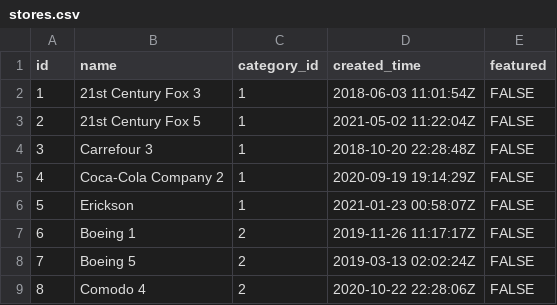
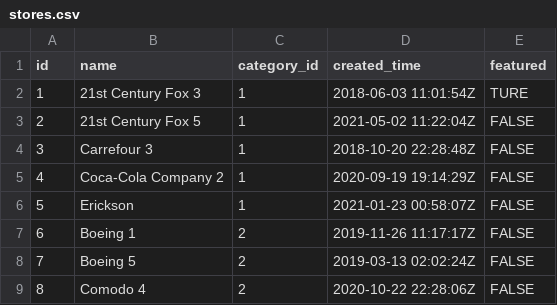
Before and after one commit to alohaquando/WebProg-HTML-and-CSS, a CSV file: Data/stores.csv, drawn as a sheet; only a part is shown.

Commit message:
test lock again

```diff
--- a/Data/stores.csv
+++ b/Data/stores.csv
@@ -1,3 +1,3 @@
 id,name,category_id,created_time,featured
-1,21st Century Fox 3,1,2018-06-03 11:01:54Z,FALSE
+1,21st Century Fox 3,1,2018-06-03 11:01:54Z,TURE
 2,21st Century Fox 5,1,2021-05-02 11:22:04Z,FALSE
```
